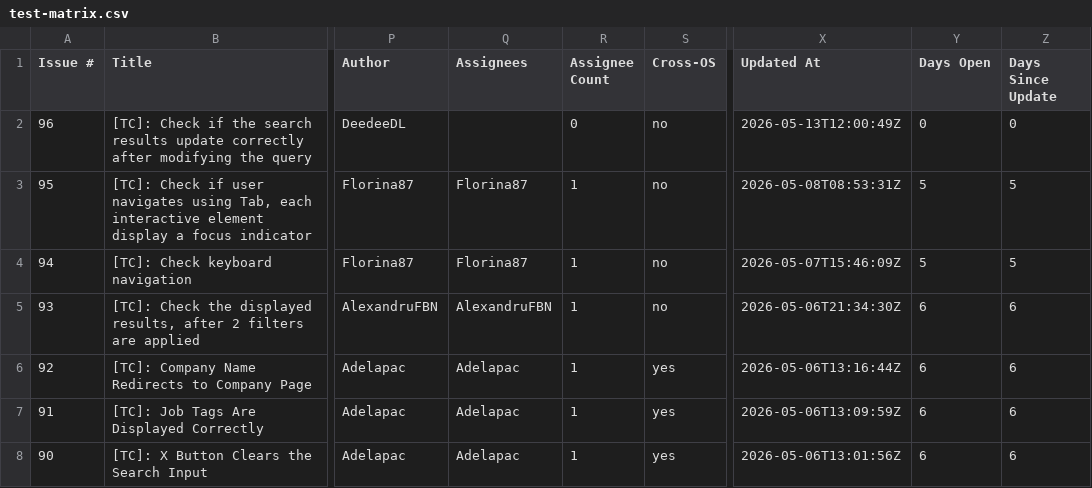
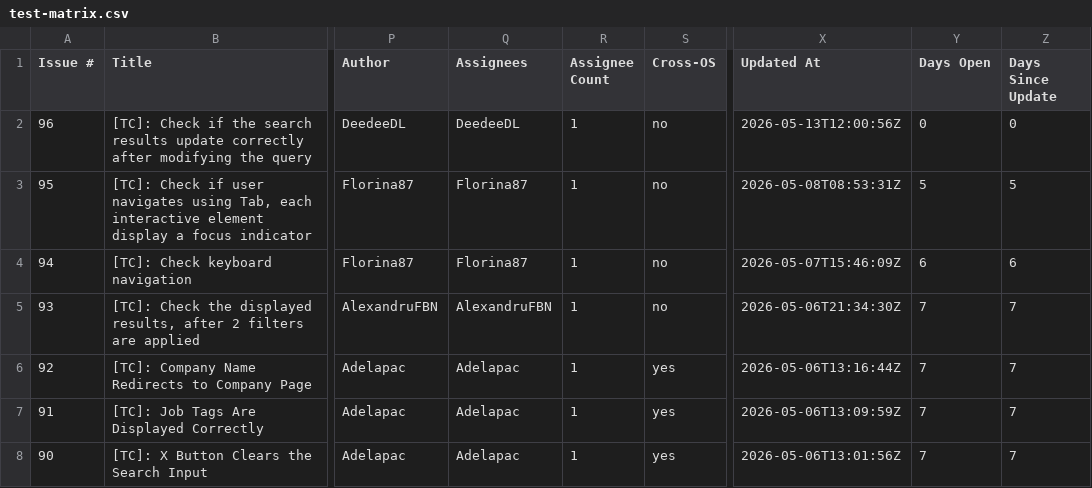
Before and after one commit to TCs-for-Association-projects/Peviitor_TC, a CSV file: docs/test-matrix.csv, drawn as a sheet; only a part is shown, gaps mark what is left out; the diff covers the shown part only; the diff names each change by its address in the sheet, - before the commit and + after, or states it on an @@ line.

```diff
--- a/docs/test-matrix.csv
+++ b/docs/test-matrix.csv
-Q2 (Assignees): (empty)
+Q2 (Assignees): DeedeeDL
-R2 (Assignee Count): 0
+R2 (Assignee Count): 1
-X2 (Updated At): 2026-05-13T12:00:49Z
+X2 (Updated At): 2026-05-13T12:00:56Z
-Y4 (Days Open): 5
+Y4 (Days Open): 6
-Z4 (Days Since Update): 5
+Z4 (Days Since Update): 6
-Y5:Y8 (Days Open): 6
+Y5:Y8 (Days Open): 7
-Z5:Z8 (Days Since Update): 6
+Z5:Z8 (Days Since Update): 7
```
Also changed, not shown: 28 edited cells elsewhere in this file, 2 other files.
